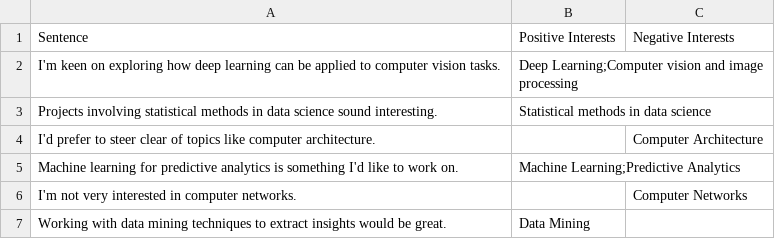
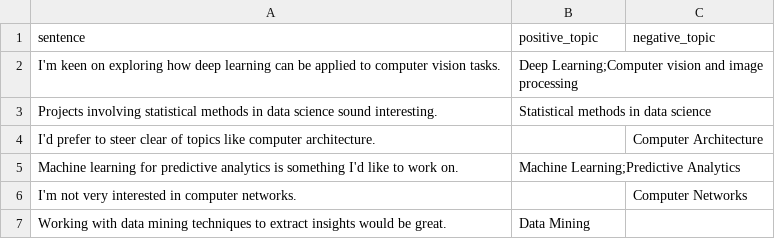
Before and after one commit to SeanYee52/CAPSTONE-2, a CSV file: src/data/gemini_sentences.csv, drawn as a sheet; only a part is shown.

Commit message:
fixed columns

```diff
--- a/src/data/gemini_sentences.csv
+++ b/src/data/gemini_sentences.csv
@@ -1,2 +1,2 @@
-Sentence,Positive Interests,Negative Interests
+sentence,positive_topic,negative_topic
 I'm keen on exploring how deep learning can be applied to computer vision tasks.,Deep Learning;Computer vision and image processing,
```
Also changed, not shown: src/data/cgpt_sentences.csv, src/data/claude_sentences.csv.
